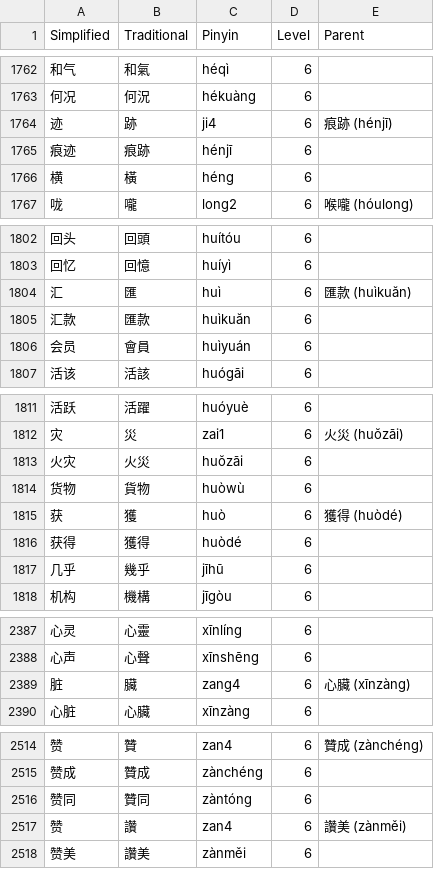
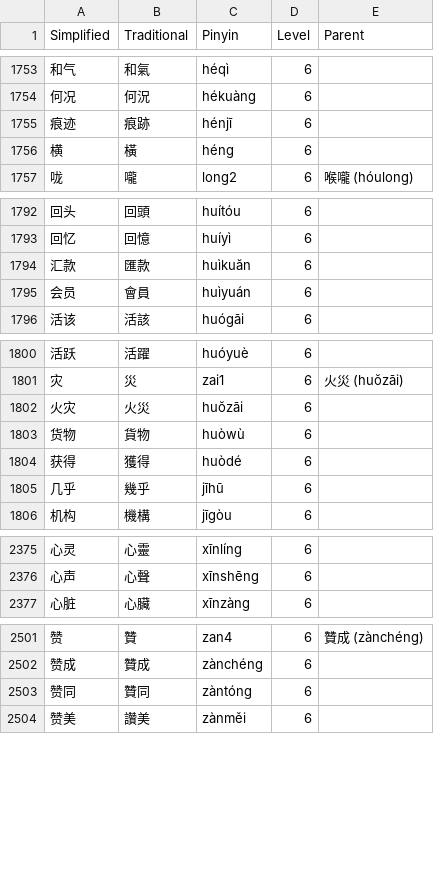
Before and after one commit to tomcumming/tocfl-word-list, a CSV file: dist/simplified.csv, drawn as a sheet; only a part is shown, gaps mark what is left out; the diff covers the shown part only.

```diff
--- a/dist/simplified.csv
+++ b/dist/simplified.csv
@@ -1763,3 +1754,2 @@
 "何况","何況","hékuàng","6",""
-"迹","跡","ji4","6","痕跡 (hénjī)"
 "痕迹","痕跡","hénjī","6",""
@@ -1803,3 +1793,2 @@
 "回忆","回憶","huíyì","6",""
-"汇","匯","huì","6","匯款 (huìkuăn)"
 "汇款","匯款","huìkuăn","6",""
@@ -1814,3 +1803,2 @@
 "货物","貨物","huòwù","6",""
-"获","獲","huò","6","獲得 (huòdé)"
 "获得","獲得","huòdé","6",""
@@ -2388,3 +2376,2 @@
 "心声","心聲","xīnshēng","6",""
-"脏","臟","zang4","6","心臟 (xīnzàng)"
 "心脏","心臟","xīnzàng","6",""
@@ -2516,3 +2503,2 @@
 "赞同","贊同","zàntóng","6",""
-"赞","讚","zan4","6","讚美 (zànměi)"
 "赞美","讚美","zànměi","6",""
```
Also changed, not shown: 15 removed rows elsewhere in this file, dist/simplified.tsv, 1 other file.
